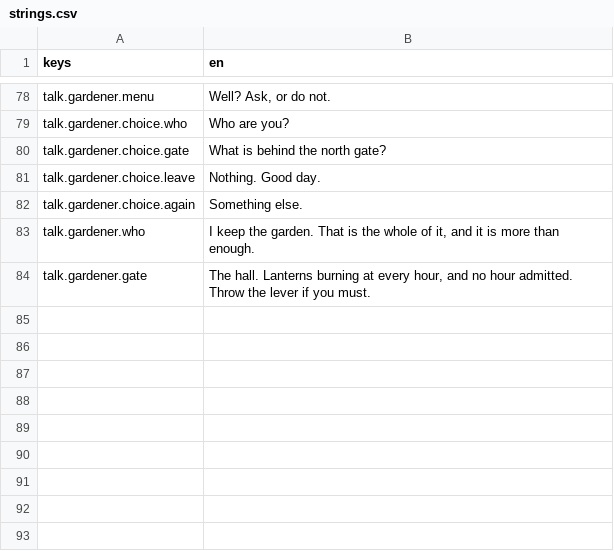
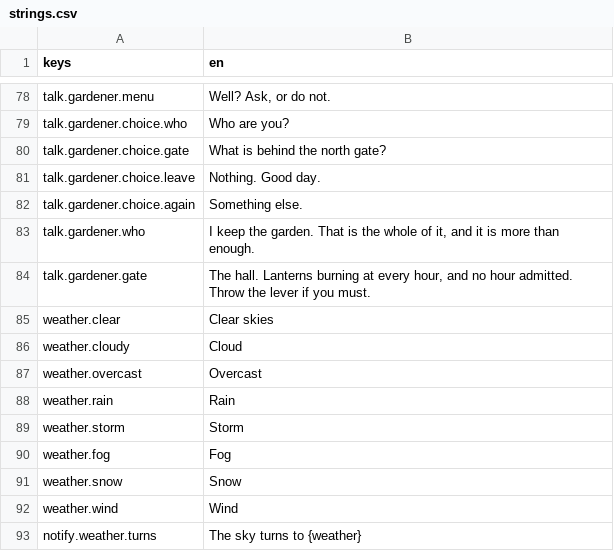
Before and after one commit to Raiyan-Bashar-29/HD-2D-game-base-non-combat-, a CSV file: localization/strings.csv, drawn as a sheet; only a part is shown, gaps mark what is left out; the diff names each change by its address in the sheet, - before the commit and + after, or states it on an @@ line.

```diff
--- a/localization/strings.csv
+++ b/localization/strings.csv
+row 85: weather.clear | Clear skies
+row 86: weather.cloudy | Cloud
+row 87: weather.overcast | Overcast
+row 88: weather.rain | Rain
+row 89: weather.storm | Storm
+row 90: weather.fog | Fog
+row 91: weather.snow | Snow
+row 92: weather.wind | Wind
+row 93: notify.weather.turns | The sky turns to {weather}
```
Also changed, not shown: 22 other files.
